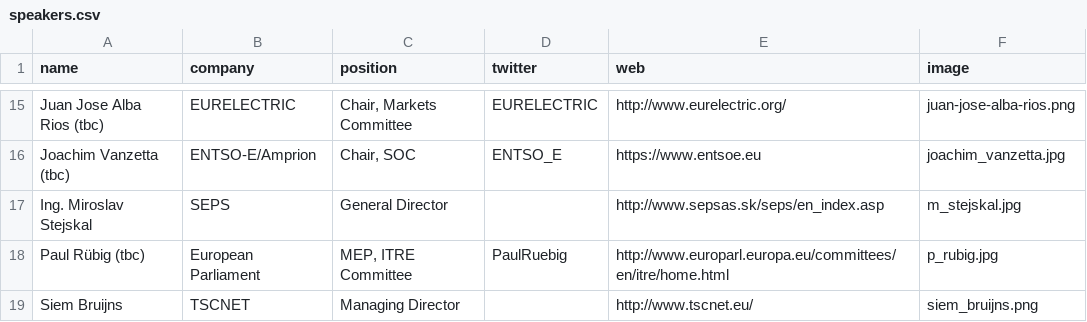
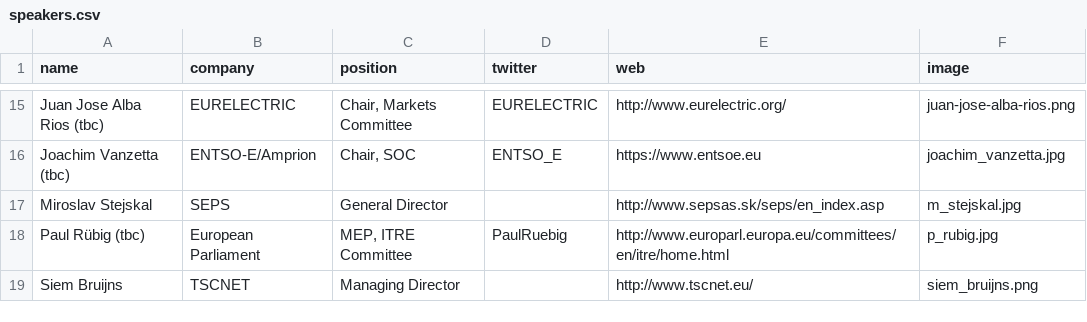
Before and after one commit to entsoe-web/cee-conf, a CSV file: _data/speakers.csv, drawn as a sheet; only a part is shown, gaps mark what is left out.

Commit message:
updated speakers + images

```diff
--- a/_data/speakers.csv
+++ b/_data/speakers.csv
@@ -16,3 +16,3 @@ Juan Jose Alba Rios (tbc),EURELECTRIC,"Chair, Markets Committee",EURELECTRIC,htt
 Joachim Vanzetta (tbc),ENTSO-E/Amprion,"Chair, SOC",ENTSO_E,https://www.entsoe.eu,joachim_vanzetta.jpg
-Ing. Miroslav Stejskal,SEPS,General Director,,http://www.sepsas.sk/seps/en_index.asp,m_stejskal.jpg
+Miroslav Stejskal,SEPS,General Director,,http://www.sepsas.sk/seps/en_index.asp,m_stejskal.jpg
 Paul Rübig (tbc),European Parliament,"MEP, ITRE Committee",PaulRuebig,http://www.europarl.europa.eu/committees/en/itre/home.html,p_rubig.jpg
```
Also changed, not shown: 2 other files.
